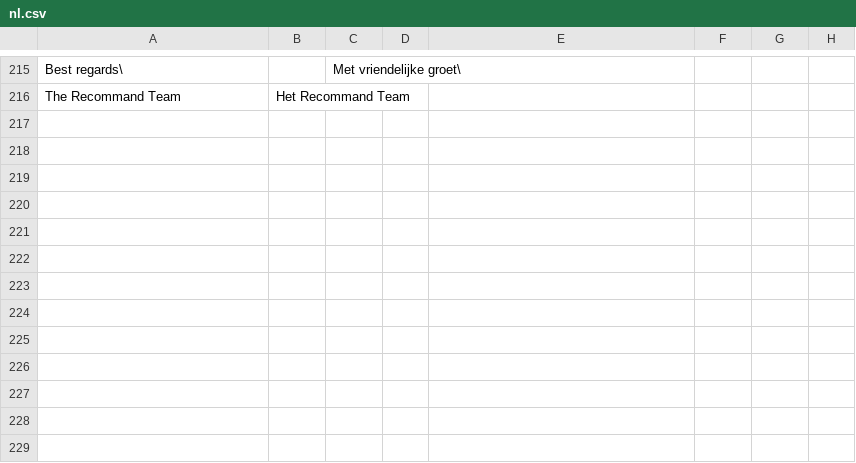
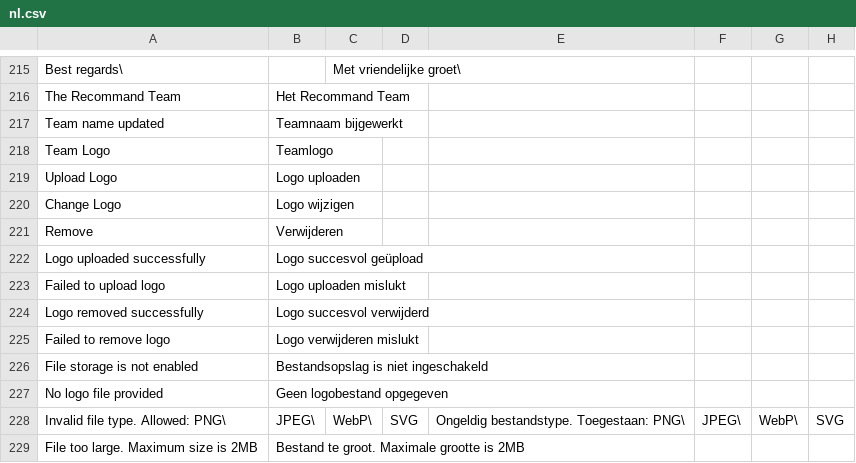
Before and after one commit to brbxai/recommand-core, a CSV file: translations/nl.csv, drawn as a sheet; only a part is shown, gaps mark what is left out.

```diff
--- a/translations/nl.csv
+++ b/translations/nl.csv
@@ -216 +216,14 @@ Best regards\,,Met vriendelijke groet\,
 The Recommand Team,Het Recommand Team
+Team name updated,Teamnaam bijgewerkt
+Team Logo,Teamlogo
+Upload Logo,Logo uploaden
+Change Logo,Logo wijzigen
+Remove,Verwijderen
+Logo uploaded successfully,Logo succesvol geüpload
+Failed to upload logo,Logo uploaden mislukt
+Logo removed successfully,Logo succesvol verwijderd
+Failed to remove logo,Logo verwijderen mislukt
+File storage is not enabled,Bestandsopslag is niet ingeschakeld
+No logo file provided,Geen logobestand opgegeven
+Invalid file type. Allowed: PNG\, JPEG\, WebP\, SVG,Ongeldig bestandstype. Toegestaan: PNG\, JPEG\, WebP\, SVG
+File too large. Maximum size is 2MB,Bestand te groot. Maximale grootte is 2MB
```
Also changed, not shown: translations/fr.csv, 16 other files.
